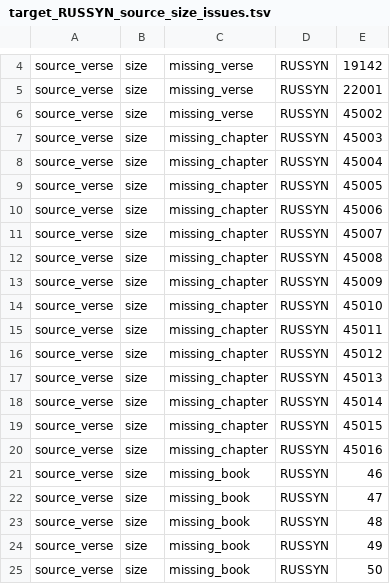
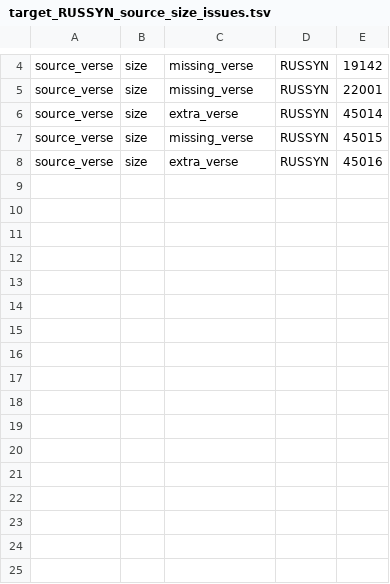
Before and after one commit to Clear-Bible/kathairo.py, a TSV file: versification_issues/rus/target_RUSSYN_source_size_issues.tsv, drawn as a sheet; only a part is shown, gaps mark what is left out; the diff covers the shown part only.

```diff
--- a/versification_issues/rus/target_RUSSYN_source_size_issues.tsv
+++ b/versification_issues/rus/target_RUSSYN_source_size_issues.tsv
@@ -5,21 +5,4 @@ source_verse	size	missing_verse	RUSSYN	19142
 source_verse	size	missing_verse	RUSSYN	22001
-source_verse	size	missing_verse	RUSSYN	45002
-source_verse	size	missing_chapter	RUSSYN	45003
-source_verse	size	missing_chapter	RUSSYN	45004
-source_verse	size	missing_chapter	RUSSYN	45005
-source_verse	size	missing_chapter	RUSSYN	45006
-source_verse	size	missing_chapter	RUSSYN	45007
-source_verse	size	missing_chapter	RUSSYN	45008
-source_verse	size	missing_chapter	RUSSYN	45009
-source_verse	size	missing_chapter	RUSSYN	45010
-source_verse	size	missing_chapter	RUSSYN	45011
-source_verse	size	missing_chapter	RUSSYN	45012
-source_verse	size	missing_chapter	RUSSYN	45013
-source_verse	size	missing_chapter	RUSSYN	45014
-source_verse	size	missing_chapter	RUSSYN	45015
-source_verse	size	missing_chapter	RUSSYN	45016
-source_verse	size	missing_book	RUSSYN	46
-source_verse	size	missing_book	RUSSYN	47
-source_verse	size	missing_book	RUSSYN	48
-source_verse	size	missing_book	RUSSYN	49
-source_verse	size	missing_book	RUSSYN	50
+source_verse	size	extra_verse	RUSSYN	45014
+source_verse	size	missing_verse	RUSSYN	45015
+source_verse	size	extra_verse	RUSSYN	45016
```
Also changed, not shown: 16 removed rows elsewhere in this file, versification_issues/asm/target_IRVAsm_source_size_issues.tsv, versification_issues/ben/target_IRVBen_source_size_issues.tsv, 28 other files.
